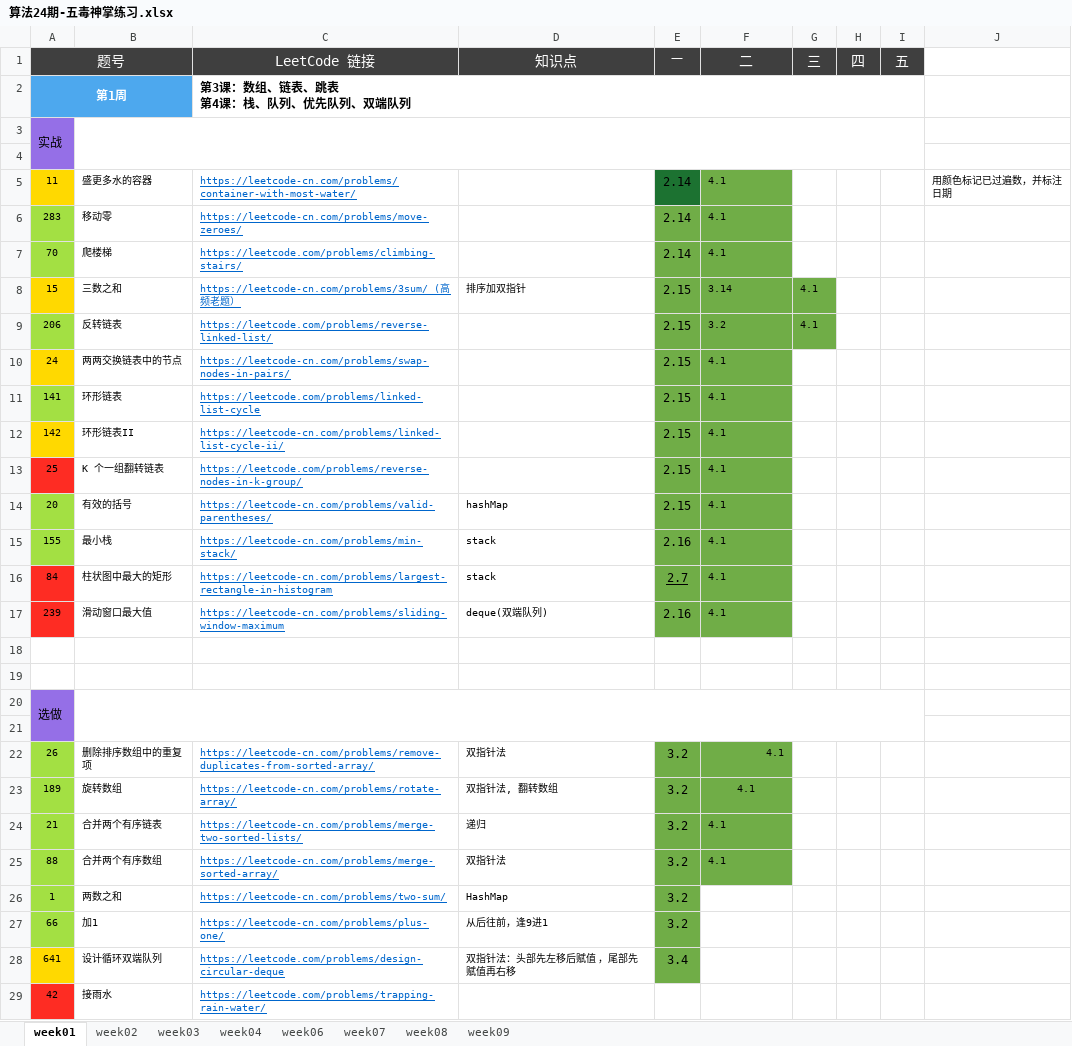
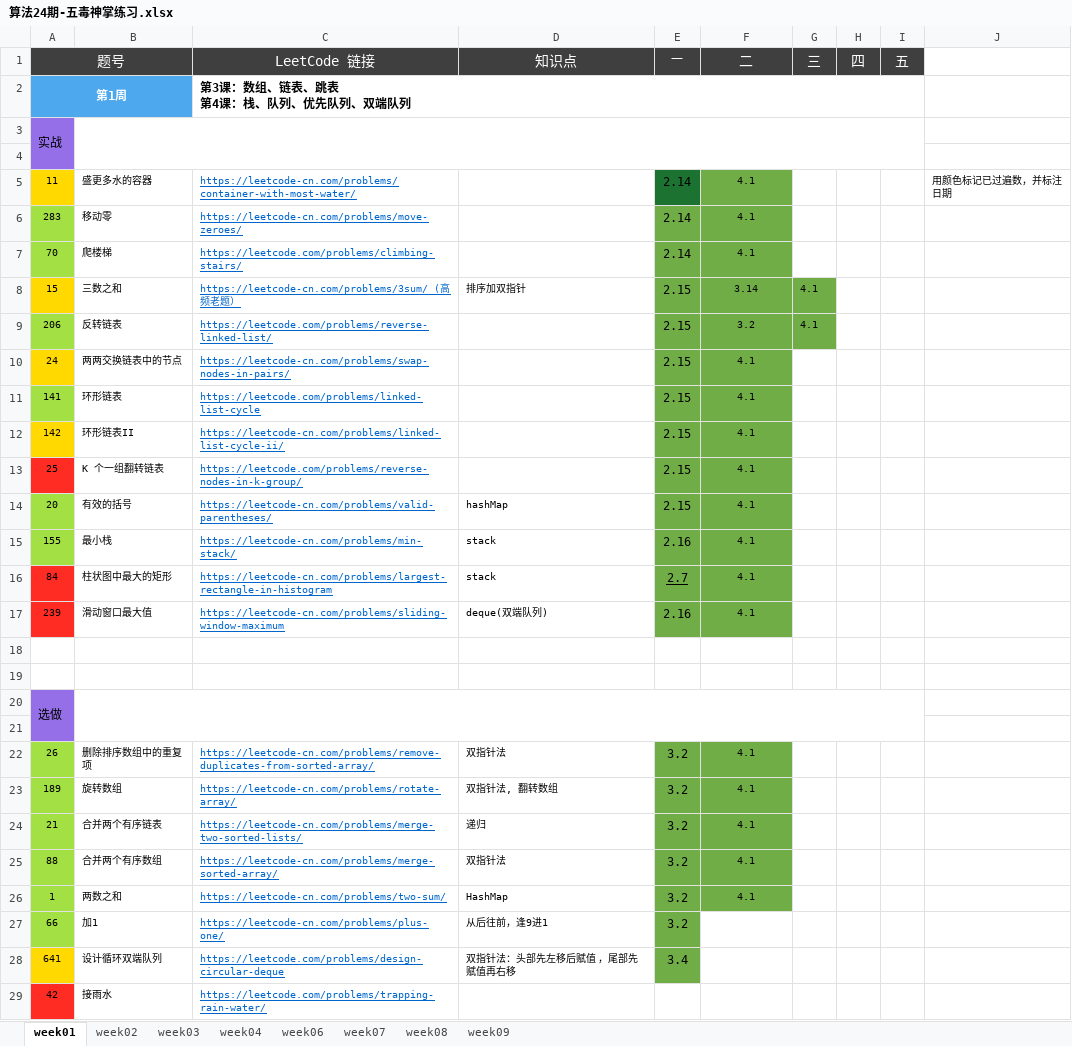
Before and after one commit to Quan-heng/LeetCodeTraining, an Excel workbook: 算法24期-五毒神掌练习.xlsx, sheet week01, drawn as a sheet; values as stored, in another font and other column widths than the file's, no borders; charts and pictures not drawn; the diff names each change by its address in the sheet, - before the commit and + after, or states it on an @@ line.

Commit message:
largest rectangle

```diff
--- a/算法24期-五毒神掌练习.xlsx (sheet week01)
+++ b/算法24期-五毒神掌练习.xlsx (sheet week01)
-F5:F17 alignment: left
+F5:F17 alignment: center
-F22 alignment: right
+F22 alignment: center
-F24:F25 alignment: left
+F24:F25 alignment: center
-F26 (二): (empty)
+F26 (二): 4.1
-F26 fill: none
+F26 fill: #70AD47
```
